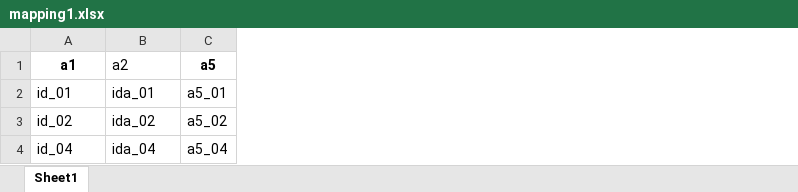
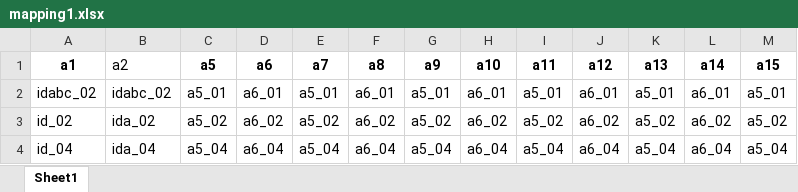
Before and after one commit to ravi-phdm23/Knowledge, an Excel workbook: mapping/mapping1.xlsx, sheet Sheet1, drawn as a sheet; values as stored, in another font and other column widths than the file's, no borders; the diff names each change by its address in the sheet, - before the commit and + after, or states it on an @@ line.

```diff
--- a/mapping/mapping1.xlsx (sheet Sheet1)
+++ b/mapping/mapping1.xlsx (sheet Sheet1)
+column D (a6), rows 2-4: a6_01 | a6_02 | a6_04
+column E (a7), rows 2-4: a5_01 | a5_02 | a5_04
+column F (a8), rows 2-4: a6_01 | a6_02 | a6_04
+column G (a9), rows 2-4: a5_01 | a5_02 | a5_04
+column H (a10), rows 2-4: a6_01 | a6_02 | a6_04
+column I (a11), rows 2-4: a5_01 | a5_02 | a5_04
+column J (a12), rows 2-4: a6_01 | a6_02 | a6_04
+column K (a13), rows 2-4: a5_01 | a5_02 | a5_04
+column L (a14), rows 2-4: a6_01 | a6_02 | a6_04
+column M (a15), rows 2-4: a5_01 | a5_02 | a5_04
-A2 (a1): id_01
+A2 (a1): idabc_02
-B2 (a2): ida_01
+B2 (a2): idabc_02
```
Also changed, not shown: mapping/input_01.xlsx, 1 other file.
